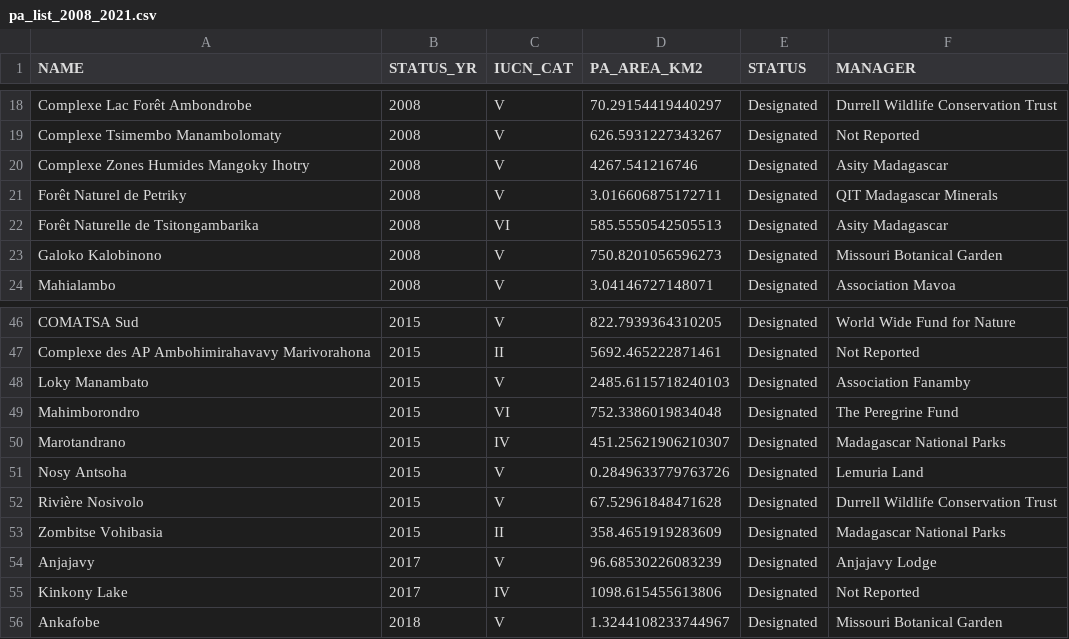
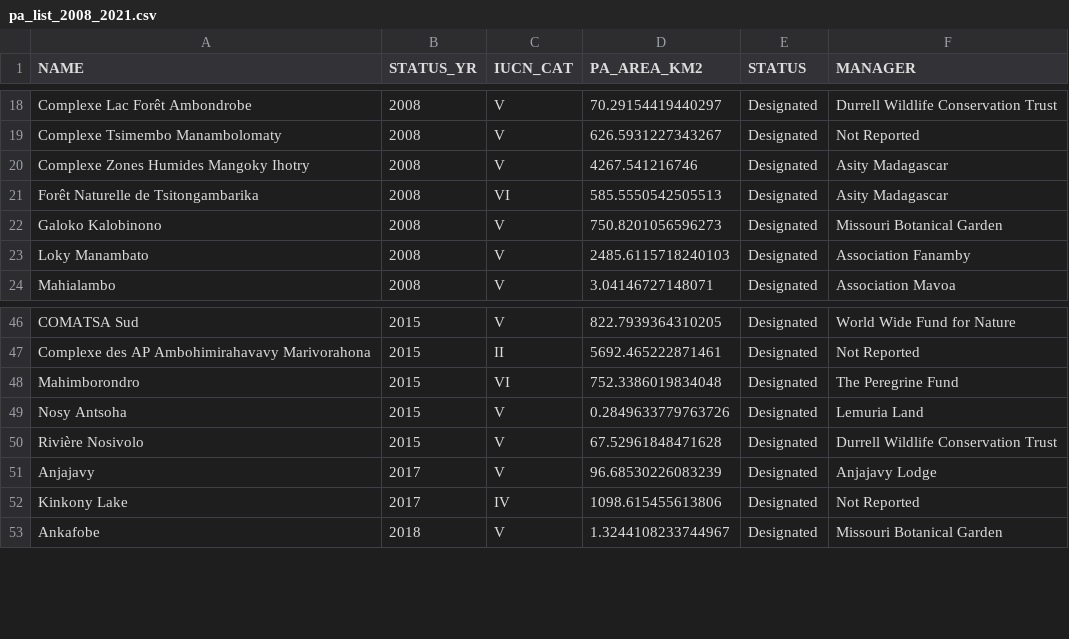
Before and after one commit to BETSAKA/PA-livelihood-impact-dhs, a CSV file: paper/tables/pa_list_2008_2021.csv, drawn as a sheet; only a part is shown, gaps mark what is left out; removed rows and columns are numbered as before the commit, all else as after; the diff names each change by its address in the sheet, - before the commit and + after, or states it on an @@ line.

Commit message:
Mise à jour des tableaux et des figures

```diff
--- a/paper/tables/pa_list_2008_2021.csv
+++ b/paper/tables/pa_list_2008_2021.csv
-row 21: Forêt Naturel de Petriky | 2008 | V | 3.016606875172711 | Designated | QIT Madagascar Minerals
+row 23: Loky Manambato | 2008 | V | 2485.6115718240103 | Designated | Association Fanamby
-row 48: Loky Manambato | 2015 | V | 2485.6115718240103 | Designated | Association Fanamby
-row 50: Marotandrano | 2015 | IV | 451.25621906210307 | Designated | Madagascar National Parks
-row 53: Zombitse Vohibasia | 2015 | II | 358.4651919283609 | Designated | Madagascar National Parks
```
Also changed, not shown: paper/tables/obs_by_year.csv, 23 other files.
